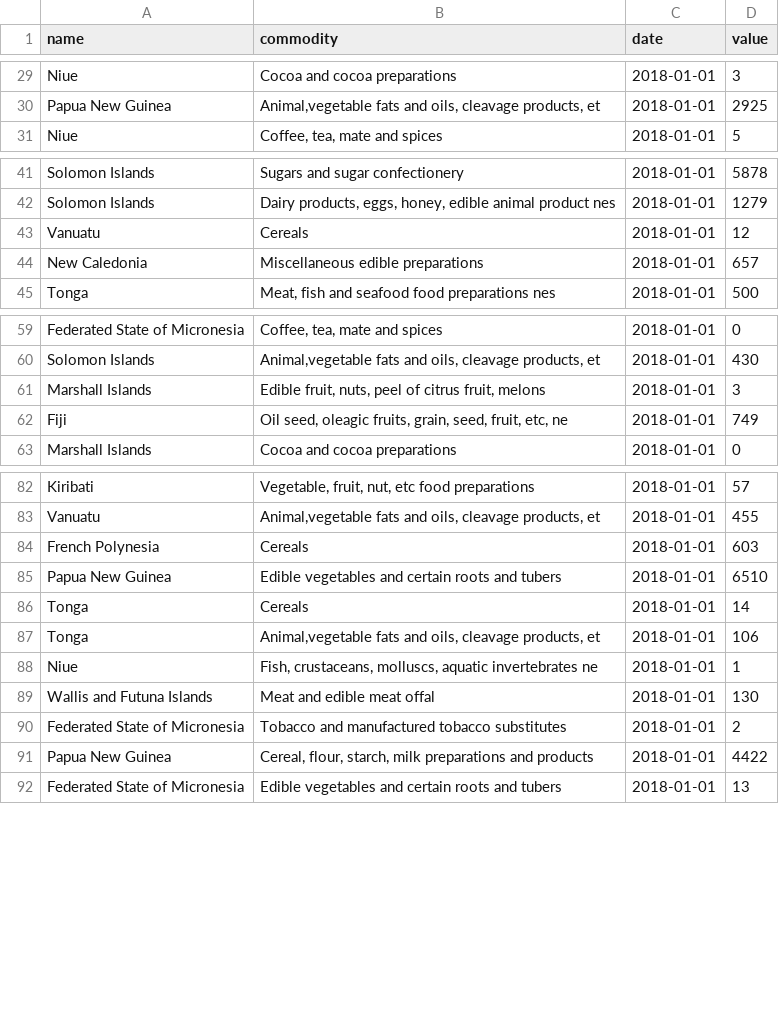
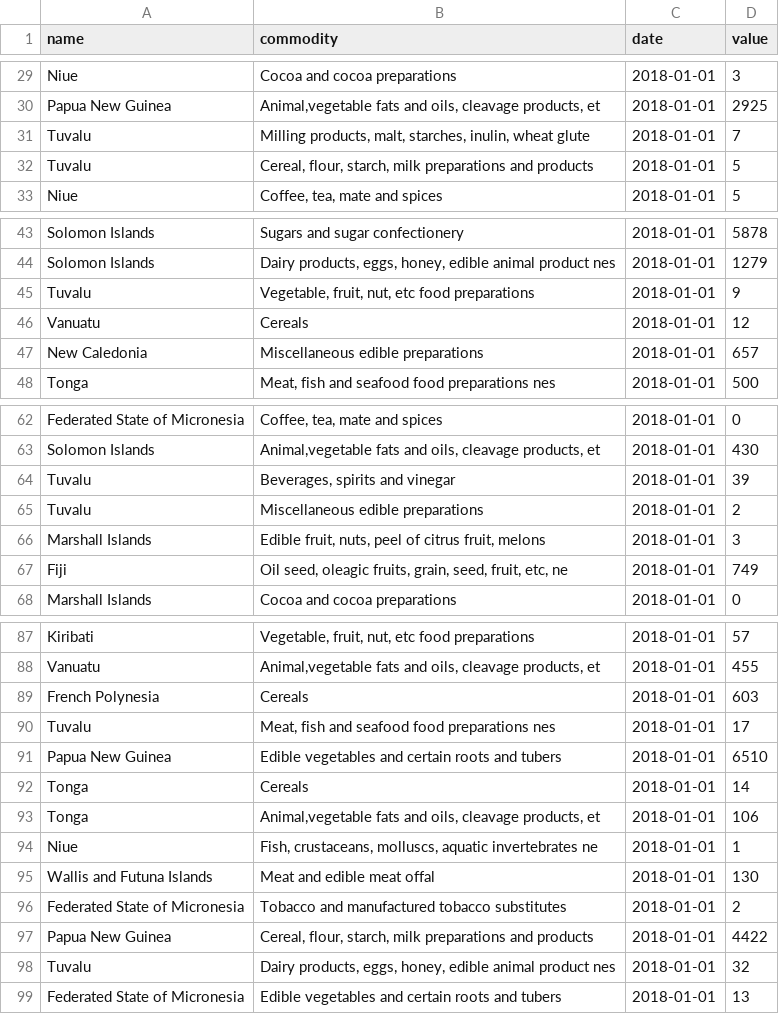
Before and after one commit to sebastian-graeff/pacificdataviz, a CSV file: data/BubbleChartPlot.csv, drawn as a sheet; only a part is shown, gaps mark what is left out; the diff covers the shown part only; the diff names each change by its address in the sheet, - before the commit and + after, or states it on an @@ line.

```diff
--- a/data/BubbleChartPlot.csv
+++ b/data/BubbleChartPlot.csv
+row 31: Tuvalu | Milling products, malt, starches, inulin, wheat glute | 2018-01-01 | 7
+row 32: Tuvalu | Cereal, flour, starch, milk preparations and products | 2018-01-01 | 5
+row 45: Tuvalu | Vegetable, fruit, nut, etc food preparations | 2018-01-01 | 9
+row 64: Tuvalu | Beverages, spirits and vinegar | 2018-01-01 | 39
+row 65: Tuvalu | Miscellaneous edible preparations | 2018-01-01 | 2
+row 90: Tuvalu | Meat, fish and seafood food preparations nes | 2018-01-01 | 17
+row 98: Tuvalu | Dairy products, eggs, honey, edible animal product nes | 2018-01-01 | 32
```
Also changed, not shown: 8 added rows elsewhere in this file, 2 other files.
